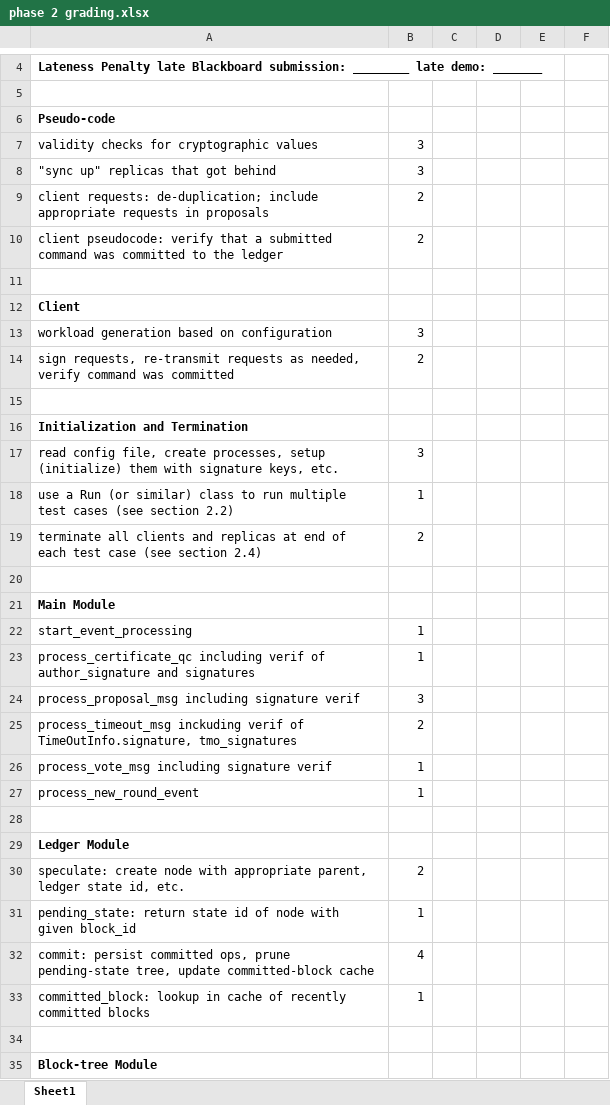
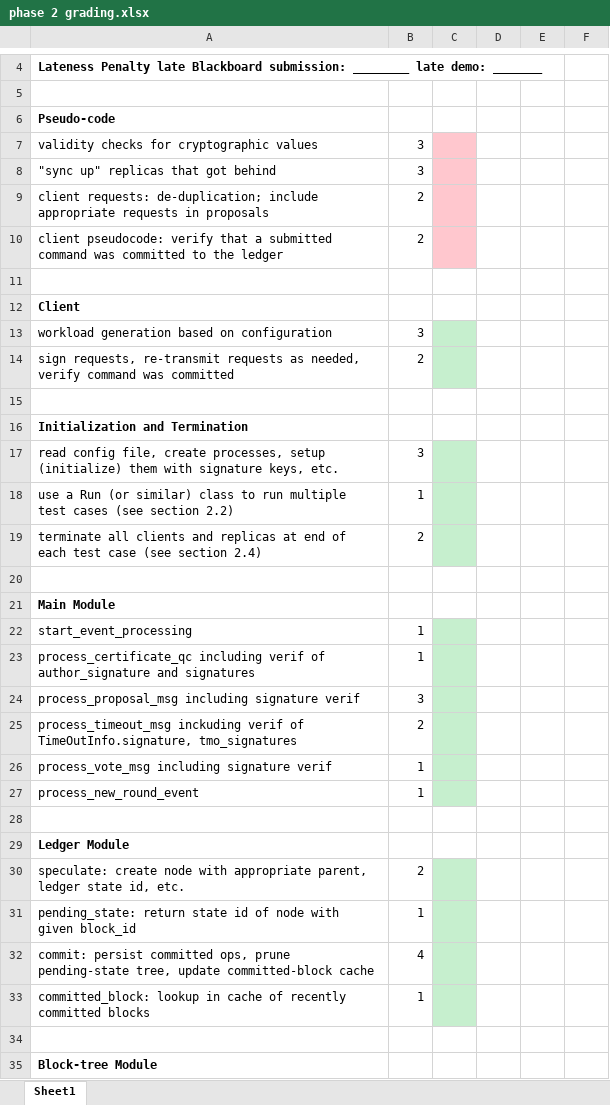
Before and after one commit to reddy-preetham/dist_project, an Excel workbook: phase 2 grading.xlsx, sheet Sheet1, drawn as a sheet; only a part is shown, gaps mark what is left out; values as stored, in another font and other column widths than the file's, no borders; the diff covers the shown part only; the diff names each change by its address in the sheet, - before the commit and + after, or states it on an @@ line.

```diff
--- a/phase 2 grading.xlsx (sheet Sheet1)
+++ b/phase 2 grading.xlsx (sheet Sheet1)
-C7:C10 fill: none
+C7:C10 fill: #FFC7CE
-C13:C14 fill: none
+C13:C14 fill: #C6EFCE
-C17:C19 fill: none
+C17:C19 fill: #C6EFCE
-C22:C27 fill: none
+C22:C27 fill: #C6EFCE
-C30:C33 fill: none
+C30:C33 fill: #C6EFCE
```
Also changed, not shown: cell formats elsewhere in this sheet, 7 other files.
